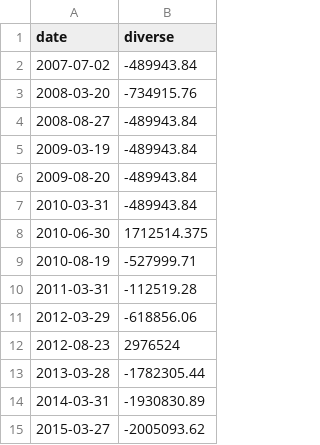
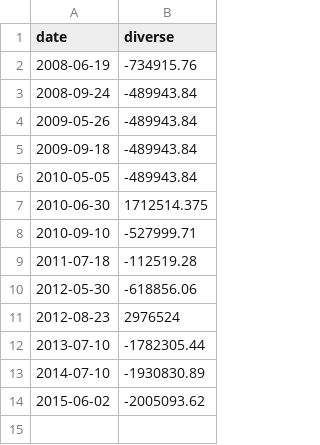
Before and after one commit to StockFucker/BankRoll, a CSV file: diverseData/601328.csv, drawn as a sheet.

```diff
--- a/diverseData/601328.csv
+++ b/diverseData/601328.csv
@@ -1,15 +1,14 @@
 date,diverse
-2007-07-02,-489943.84
-2008-03-20,-734915.76
-2008-08-27,-489943.84
-2009-03-19,-489943.84
-2009-08-20,-489943.84
-2010-03-31,-489943.84
+2008-06-19,-734915.76
+2008-09-24,-489943.84
+2009-05-26,-489943.84
+2009-09-18,-489943.84
+2010-05-05,-489943.84
 2010-06-30,1712514.375
-2010-08-19,-527999.71
-2011-03-31,-112519.28
-2012-03-29,-618856.06
+2010-09-10,-527999.71
+2011-07-18,-112519.28
+2012-05-30,-618856.06
 2012-08-23,2976524
-2013-03-28,-1782305.44
-2014-03-31,-1930830.89
-2015-03-27,-2005093.62
+2013-07-10,-1782305.44
+2014-07-10,-1930830.89
+2015-06-02,-2005093.62
```
Also changed, not shown: diverseData/000001.csv, diverseData/002142.csv, 16 other files.
